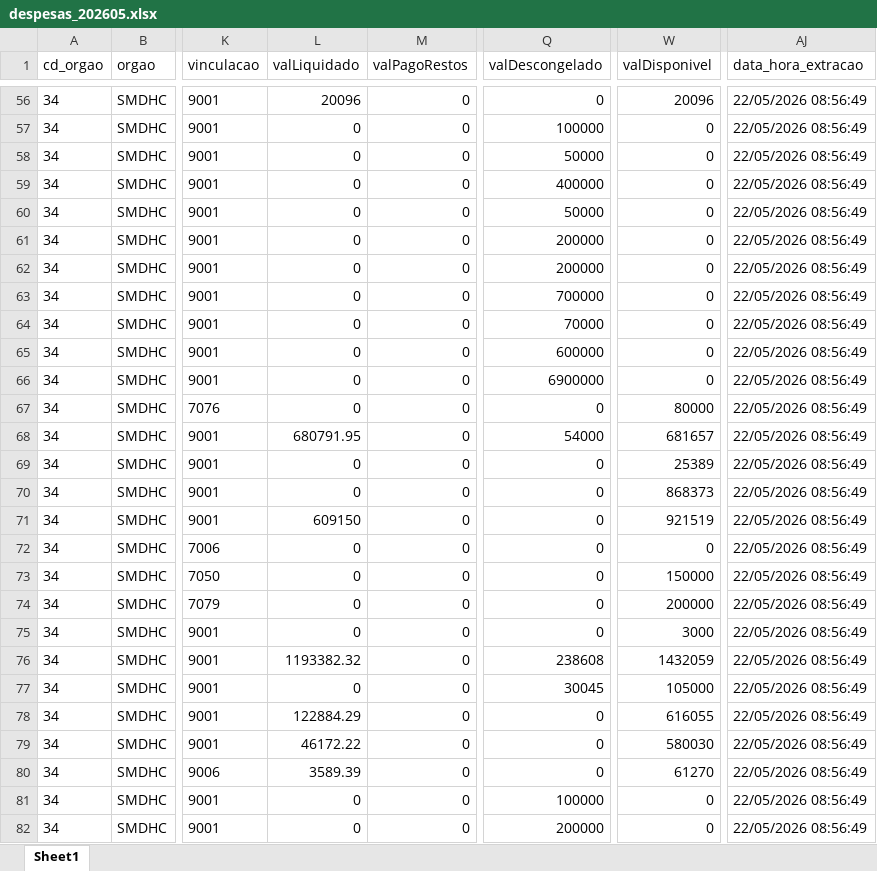
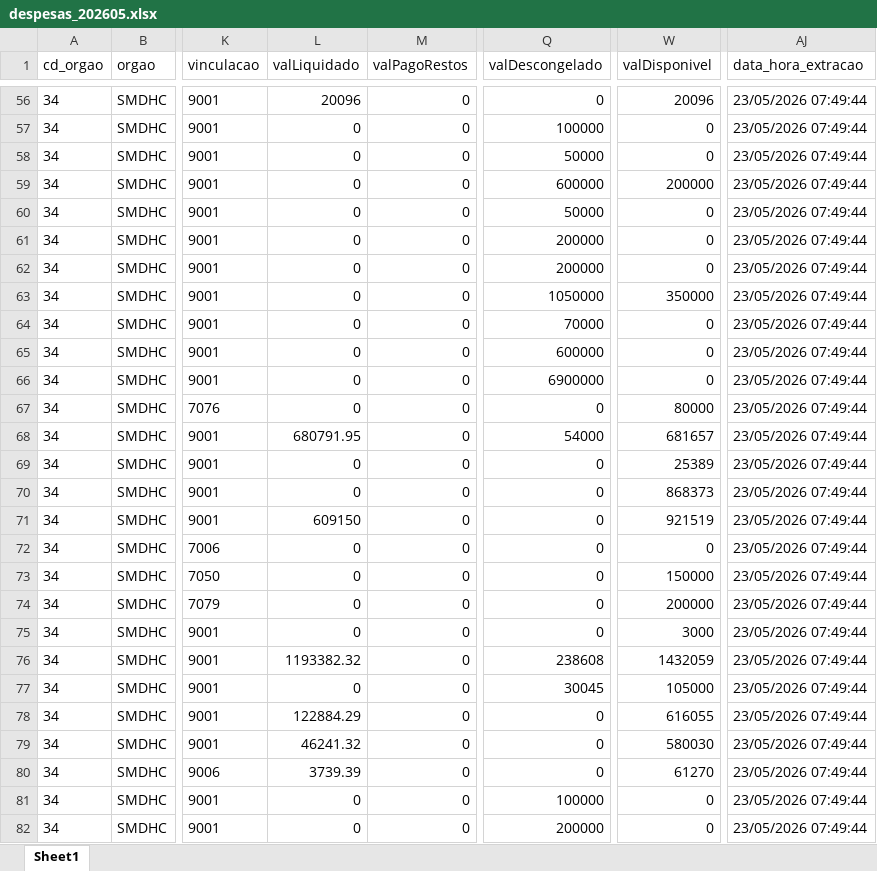
Before and after one commit to NathanSFaita/painel_orcamentario, an Excel workbook: base_despesas/2026/despesas_202605.xlsx, sheet Sheet1, drawn as a sheet; only a part is shown, gaps mark what is left out; values as stored, in another font and other column widths than the file's, no borders; the diff covers the shown part only; the diff names each change by its address in the sheet, - before the commit and + after, or states it on an @@ line.

```diff
--- a/base_despesas/2026/despesas_202605.xlsx (sheet Sheet1)
+++ b/base_despesas/2026/despesas_202605.xlsx (sheet Sheet1)
-AJ56:AJ82 (data_hora_extracao): 22/05/2026 08:56:49
+AJ56:AJ82 (data_hora_extracao): 23/05/2026 07:49:44
-Q59 (valDescongelado): 400000
+Q59 (valDescongelado): 600000
-W59 (valDisponivel): 0
+W59 (valDisponivel): 200000
-Q63 (valDescongelado): 700000
+Q63 (valDescongelado): 1050000
-W63 (valDisponivel): 0
+W63 (valDisponivel): 350000
-L79 (valLiquidado): 46172.22
+L79 (valLiquidado): 46241.32
-L80 (valLiquidado): 3589.39
+L80 (valLiquidado): 3739.39
```
Also changed, not shown: 176 edited cells elsewhere in this sheet, 4 other files.
